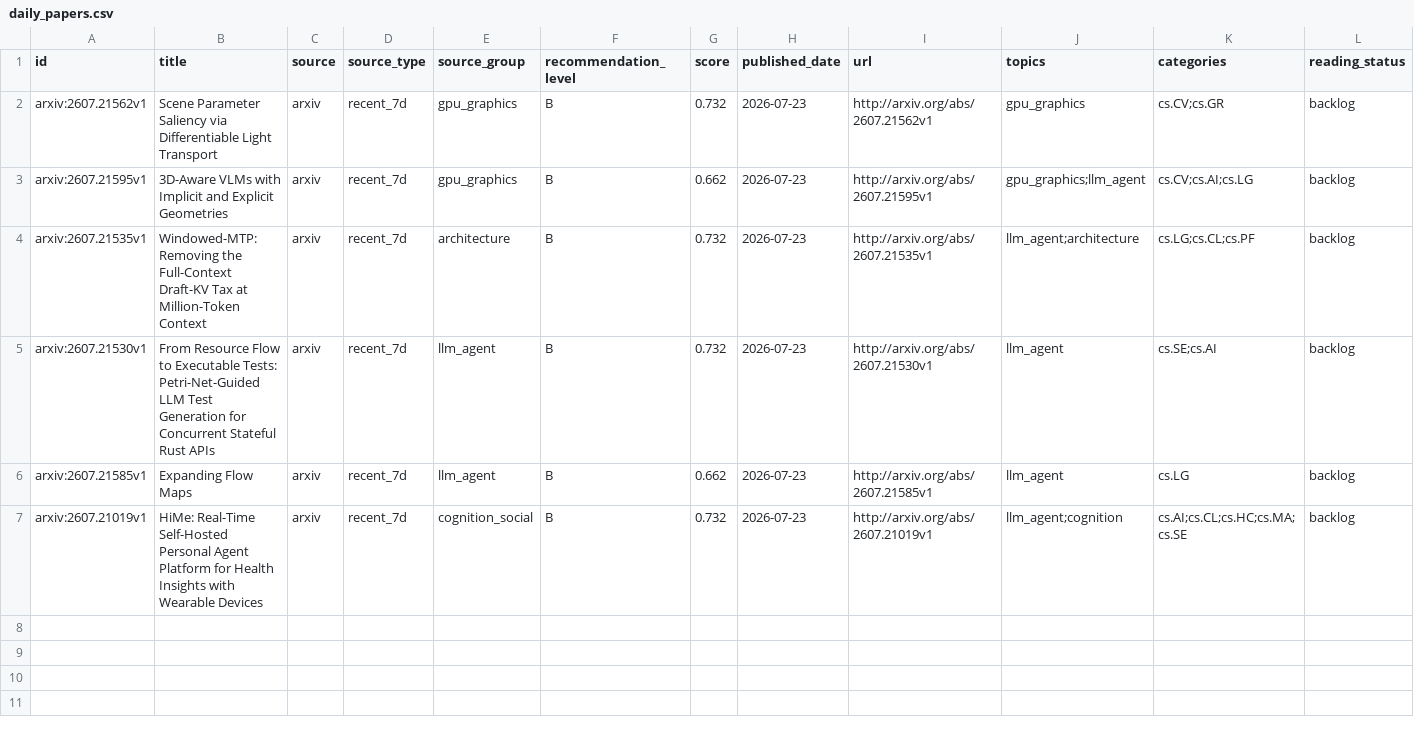
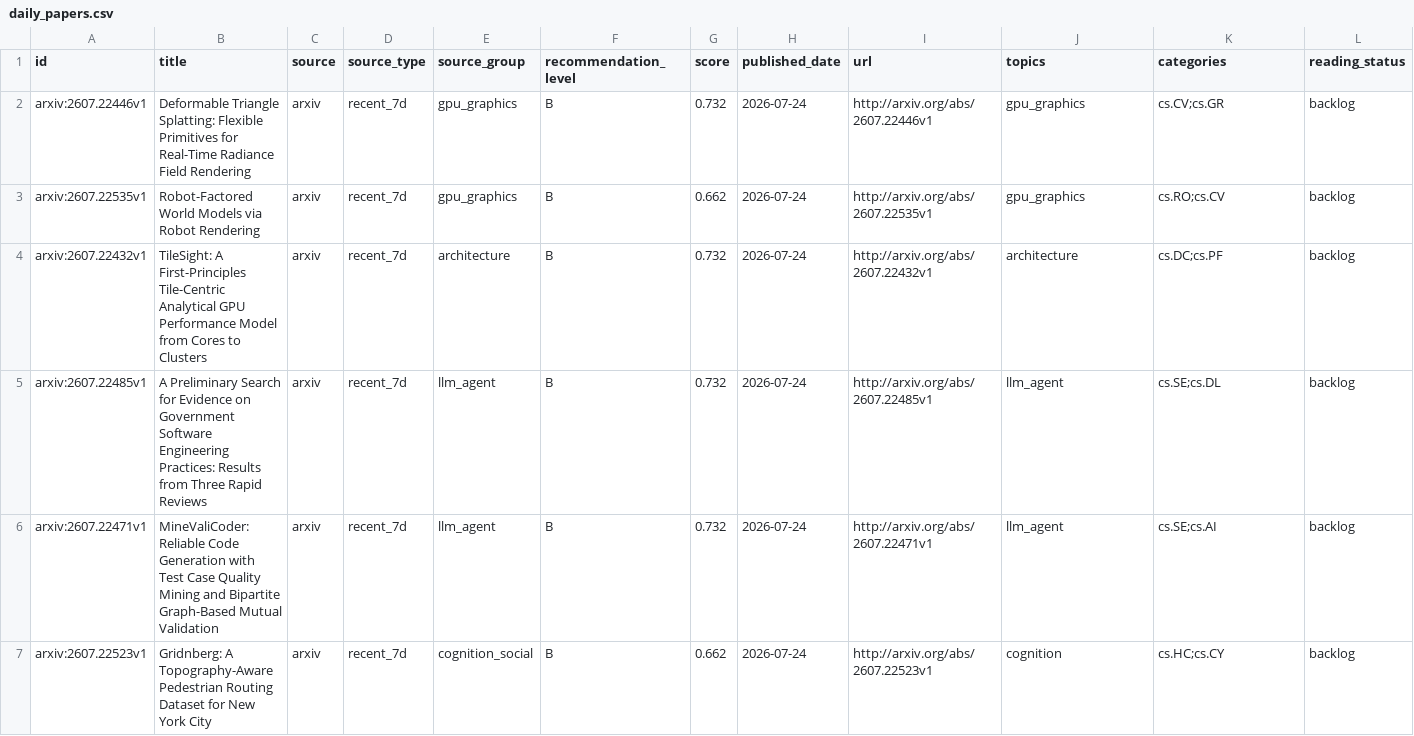
Before and after one commit to JayeCheng/paper-learning-system, a CSV file: data/exports/daily_papers.csv, drawn as a sheet.

```diff
--- a/data/exports/daily_papers.csv
+++ b/data/exports/daily_papers.csv
@@ -1,7 +1,7 @@
 id,title,source,source_type,source_group,recommendation_level,score,published_date,url,topics,categories,reading_status
-arxiv:2607.21562v1,Scene Parameter Saliency via Differentiable Light Transport,arxiv,recent_7d,gpu_graphics,B,0.732,2026-07-23,http://arxiv.org/abs/2607.21562v1,gpu_graphics,cs.CV;cs.GR,backlog
-arxiv:2607.21595v1,3D-Aware VLMs with Implicit and Explicit Geometries,arxiv,recent_7d,gpu_graphics,B,0.662,2026-07-23,http://arxiv.org/abs/2607.21595v1,gpu_graphics;llm_agent,cs.CV;cs.AI;cs.LG,backlog
-arxiv:2607.21535v1,Windowed-MTP: Removing the Full-Context Draft-KV Tax at Million-Token Context,arxiv,recent_7d,architecture,B,0.732,2026-07-23,http://arxiv.org/abs/2607.21535v1,llm_agent;architecture,cs.LG;cs.CL;cs.PF,backlog
-arxiv:2607.21530v1,From Resource Flow to Executable Tests: Petri-Net-Guided LLM Test Generation for Concurrent Stateful Rust APIs,arxiv,recent_7d,llm_agent,B,0.732,2026-07-23,http://arxiv.org/abs/2607.21530v1,llm_agent,cs.SE;cs.AI,backlog
-arxiv:2607.21585v1,Expanding Flow Maps,arxiv,recent_7d,llm_agent,B,0.662,2026-07-23,http://arxiv.org/abs/2607.21585v1,llm_agent,cs.LG,backlog
-arxiv:2607.21019v1,HiMe: Real-Time Self-Hosted Personal Agent Platform for Health Insights with Wearable Devices,arxiv,recent_7d,cognition_social,B,0.732,2026-07-23,http://arxiv.org/abs/2607.21019v1,llm_agent;cognition,cs.AI;cs.CL;cs.HC;cs.MA;cs.SE,backlog
+arxiv:2607.22446v1,Deformable Triangle Splatting: Flexible Primitives for Real-Time Radiance Field Rendering,arxiv,recent_7d,gpu_graphics,B,0.732,2026-07-24,http://arxiv.org/abs/2607.22446v1,gpu_graphics,cs.CV;cs.GR,backlog
+arxiv:2607.22535v1,Robot-Factored World Models via Robot Rendering,arxiv,recent_7d,gpu_graphics,B,0.662,2026-07-24,http://arxiv.org/abs/2607.22535v1,gpu_graphics,cs.RO;cs.CV,backlog
+arxiv:2607.22432v1,TileSight: A First-Principles Tile-Centric Analytical GPU Performance Model from Cores to Clusters,arxiv,recent_7d,architecture,B,0.732,2026-07-24,http://arxiv.org/abs/2607.22432v1,architecture,cs.DC;cs.PF,backlog
+arxiv:2607.22485v1,A Preliminary Search for Evidence on Government Software Engineering Practices: Results from Three Rapid Reviews,arxiv,recent_7d,llm_agent,B,0.732,2026-07-24,http://arxiv.org/abs/2607.22485v1,llm_agent,cs.SE;cs.DL,backlog
+arxiv:2607.22471v1,MineValiCoder: Reliable Code Generation with Test Case Quality Mining and Bipartite Graph-Based Mutual Validation,arxiv,recent_7d,llm_agent,B,0.732,2026-07-24,http://arxiv.org/abs/2607.22471v1,llm_agent,cs.SE;cs.AI,backlog
+arxiv:2607.22523v1,Gridnberg: A Topography-Aware Pedestrian Routing Dataset for New York City,arxiv,recent_7d,cognition_social,B,0.662,2026-07-24,http://arxiv.org/abs/2607.22523v1,cognition,cs.HC;cs.CY,backlog
```
Also changed, not shown: data/exports/papers.csv, data/exports/reading_status.csv, 12 other files.
